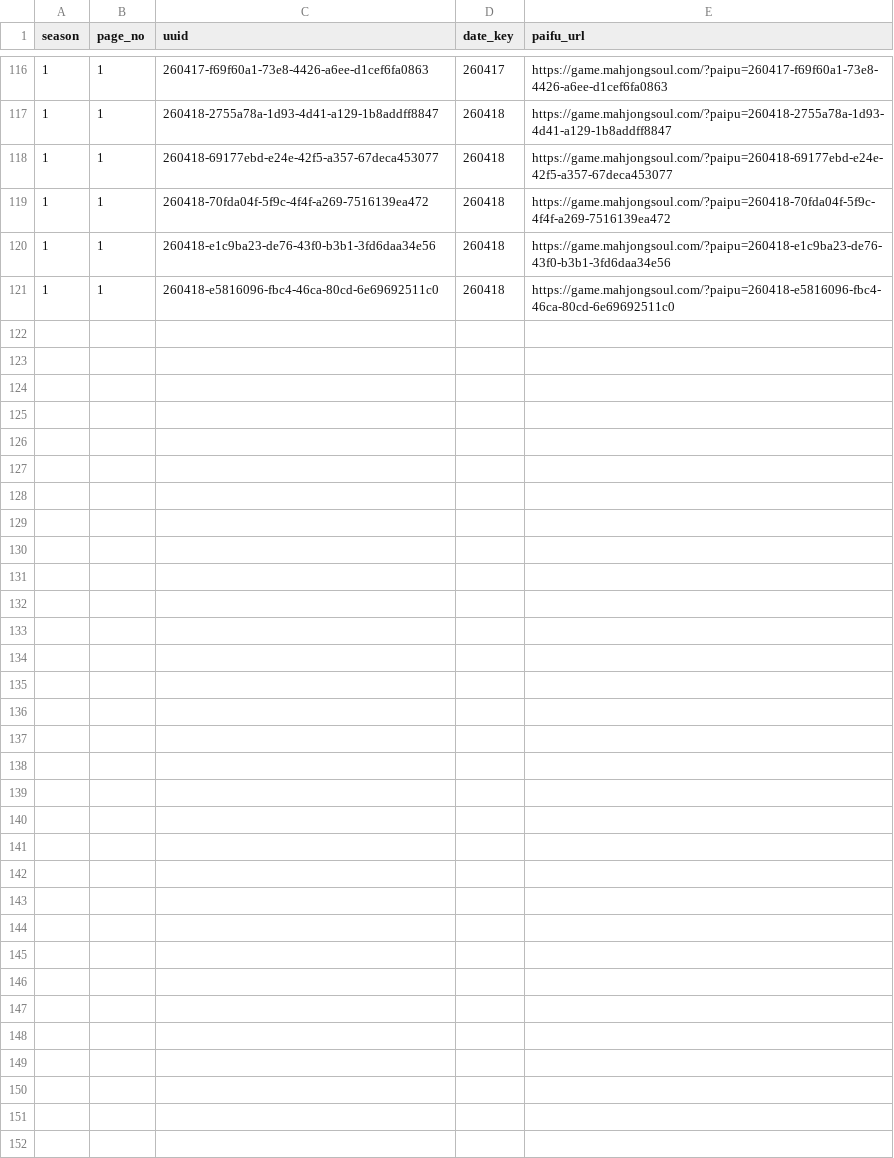
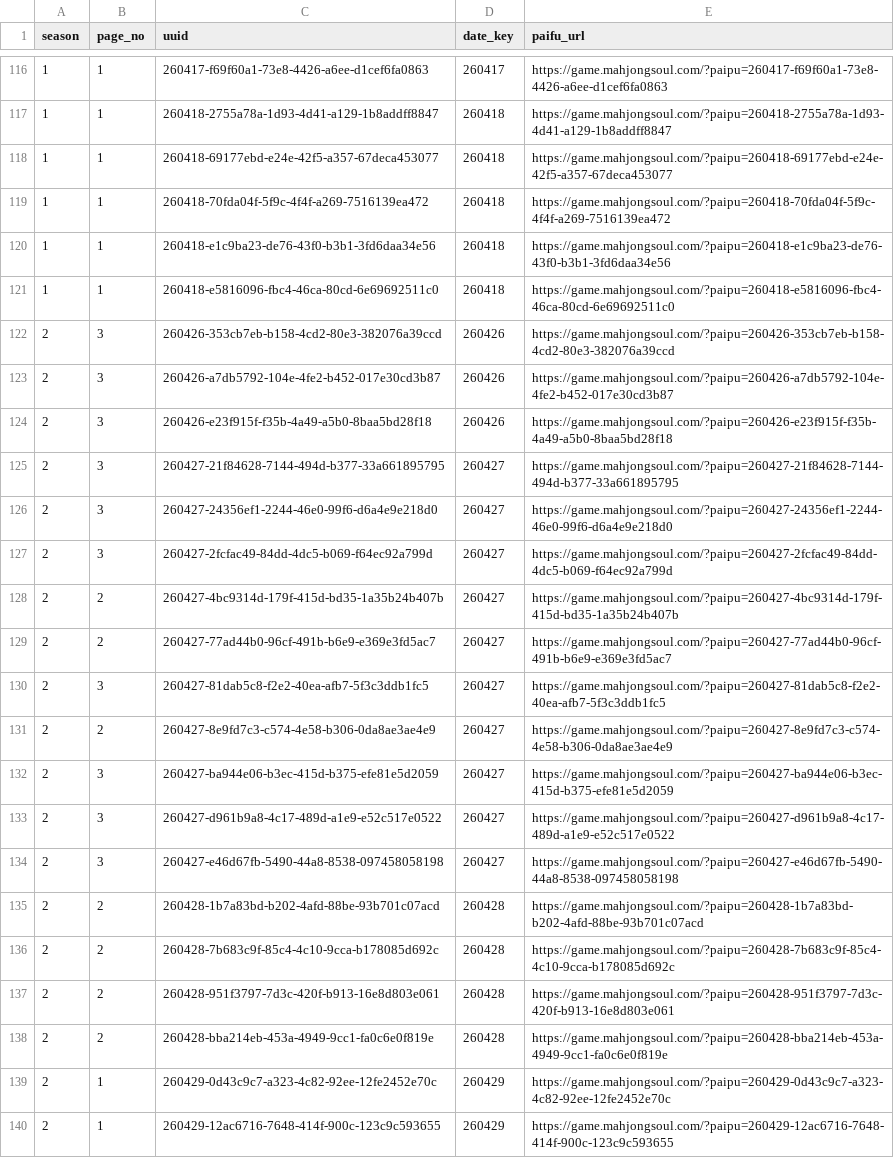
Before and after one commit to saint-chinu/majsoul-league, a CSV file: admin_paifu_ids.csv, drawn as a sheet; only a part is shown, gaps mark what is left out; the diff covers the shown part only.

```diff
--- a/admin_paifu_ids.csv
+++ b/admin_paifu_ids.csv
@@ -121 +121,20 @@
 1,1,260418-e5816096-fbc4-46ca-80cd-6e69692511c0,260418,https://game.mahjongsoul.com/?paipu=260418-e5816096-fbc4-46ca-80cd-6e69692511c0
+2,3,260426-353cb7eb-b158-4cd2-80e3-382076a39ccd,260426,https://game.mahjongsoul.com/?paipu=260426-353cb7eb-b158-4cd2-80e3-382076a39ccd
+2,3,260426-a7db5792-104e-4fe2-b452-017e30cd3b87,260426,https://game.mahjongsoul.com/?paipu=260426-a7db5792-104e-4fe2-b452-017e30cd3b87
+2,3,260426-e23f915f-f35b-4a49-a5b0-8baa5bd28f18,260426,https://game.mahjongsoul.com/?paipu=260426-e23f915f-f35b-4a49-a5b0-8baa5bd28f18
+2,3,260427-21f84628-7144-494d-b377-33a661895795,260427,https://game.mahjongsoul.com/?paipu=260427-21f84628-7144-494d-b377-33a661895795
+2,3,260427-24356ef1-2244-46e0-99f6-d6a4e9e218d0,260427,https://game.mahjongsoul.com/?paipu=260427-24356ef1-2244-46e0-99f6-d6a4e9e218d0
+2,3,260427-2fcfac49-84dd-4dc5-b069-f64ec92a799d,260427,https://game.mahjongsoul.com/?paipu=260427-2fcfac49-84dd-4dc5-b069-f64ec92a799d
+2,2,260427-4bc9314d-179f-415d-bd35-1a35b24b407b,260427,https://game.mahjongsoul.com/?paipu=260427-4bc9314d-179f-415d-bd35-1a35b24b407b
+2,2,260427-77ad44b0-96cf-491b-b6e9-e369e3fd5ac7,260427,https://game.mahjongsoul.com/?paipu=260427-77ad44b0-96cf-491b-b6e9-e369e3fd5ac7
+2,3,260427-81dab5c8-f2e2-40ea-afb7-5f3c3ddb1fc5,260427,https://game.mahjongsoul.com/?paipu=260427-81dab5c8-f2e2-40ea-afb7-5f3c3ddb1fc5
+2,2,260427-8e9fd7c3-c574-4e58-b306-0da8ae3ae4e9,260427,https://game.mahjongsoul.com/?paipu=260427-8e9fd7c3-c574-4e58-b306-0da8ae3ae4e9
+2,3,260427-ba944e06-b3ec-415d-b375-efe81e5d2059,260427,https://game.mahjongsoul.com/?paipu=260427-ba944e06-b3ec-415d-b375-efe81e5d2059
+2,3,260427-d961b9a8-4c17-489d-a1e9-e52c517e0522,260427,https://game.mahjongsoul.com/?paipu=260427-d961b9a8-4c17-489d-a1e9-e52c517e0522
+2,3,260427-e46d67fb-5490-44a8-8538-097458058198,260427,https://game.mahjongsoul.com/?paipu=260427-e46d67fb-5490-44a8-8538-097458058198
+2,2,260428-1b7a83bd-b202-4afd-88be-93b701c07acd,260428,https://game.mahjongsoul.com/?paipu=260428-1b7a83bd-b202-4afd-88be-93b701c07acd
+2,2,260428-7b683c9f-85c4-4c10-9cca-b178085d692c,260428,https://game.mahjongsoul.com/?paipu=260428-7b683c9f-85c4-4c10-9cca-b178085d692c
+2,2,260428-951f3797-7d3c-420f-b913-16e8d803e061,260428,https://game.mahjongsoul.com/?paipu=260428-951f3797-7d3c-420f-b913-16e8d803e061
+2,2,260428-bba214eb-453a-4949-9cc1-fa0c6e0f819e,260428,https://game.mahjongsoul.com/?paipu=260428-bba214eb-453a-4949-9cc1-fa0c6e0f819e
+2,1,260429-0d43c9c7-a323-4c82-92ee-12fe2452e70c,260429,https://game.mahjongsoul.com/?paipu=260429-0d43c9c7-a323-4c82-92ee-12fe2452e70c
+2,1,260429-12ac6716-7648-414f-900c-123c9c593655,260429,https://game.mahjongsoul.com/?paipu=260429-12ac6716-7648-414f-900c-123c9c593655
```
Also changed, not shown: 11 added rows elsewhere in this file, summary.csv, yakuman_details.csv, 2 other files.
